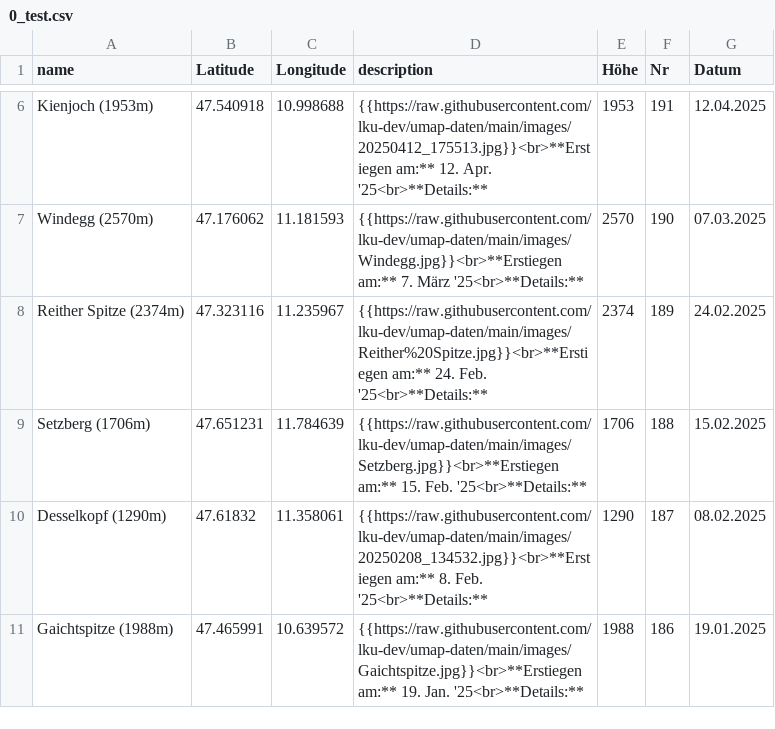
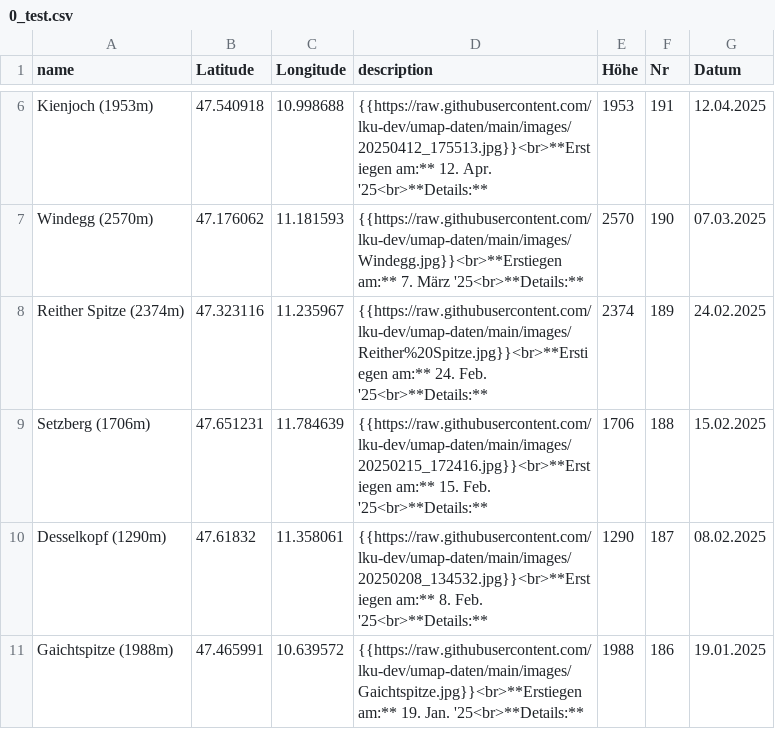
Before and after one commit to lku-dev/umap-daten, a CSV file: csv/0_test.csv, drawn as a sheet; only a part is shown, gaps mark what is left out.

Commit message:
Update CSV via App

```diff
--- a/csv/0_test.csv
+++ b/csv/0_test.csv
@@ -8,3 +8,3 @@ Windegg (2570m)|47.176062|11.181593|"{{https://raw.githubusercontent.com/lku-dev
 Reither Spitze (2374m)|47.323116|11.235967|"{{https://raw.githubusercontent.com/lku-dev/umap-daten/main/images/Reither%20Spitze.jpg}}<br>**Erstiegen am:** 24. Feb. '25<br>**Details:** "|2374|189|24.02.2025
-Setzberg (1706m)|47.651231|11.784639|"{{https://raw.githubusercontent.com/lku-dev/umap-daten/main/images/Setzberg.jpg}}<br>**Erstiegen am:** 15. Feb. '25<br>**Details:** "|1706|188|15.02.2025
+Setzberg (1706m)|47.651231|11.784639|"{{https://raw.githubusercontent.com/lku-dev/umap-daten/main/images/20250215_172416.jpg}}<br>**Erstiegen am:** 15. Feb. '25<br>**Details:** "|1706|188|15.02.2025
 Desselkopf (1290m)|47.61832|11.358061|"{{https://raw.githubusercontent.com/lku-dev/umap-daten/main/images/20250208_134532.jpg}}<br>**Erstiegen am:** 8. Feb. '25<br>**Details:** "|1290|187|08.02.2025
```
